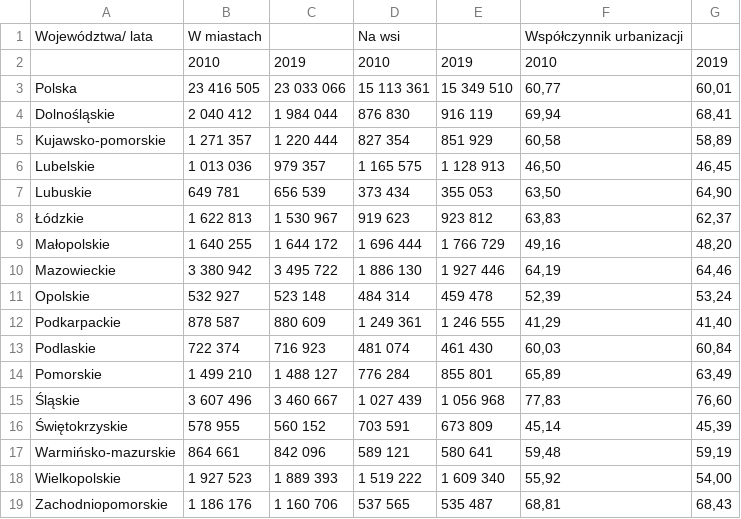
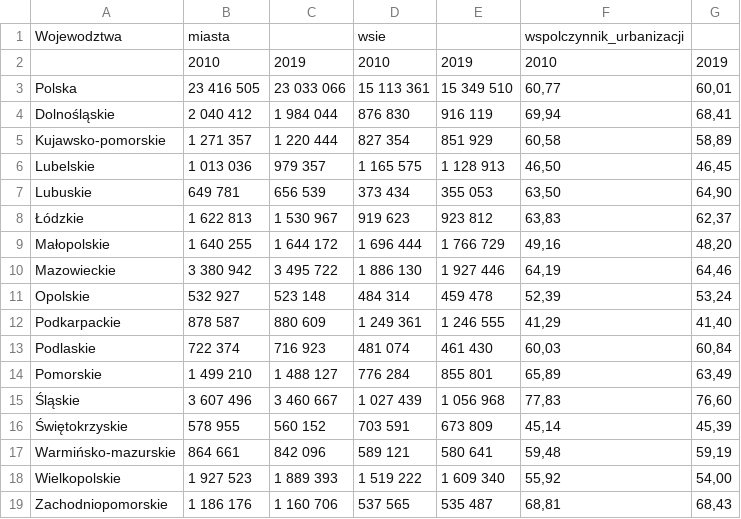
Before and after one commit to broonek/csvData, a CSV file: ludnosc.csv, drawn as a sheet; removed rows and columns are numbered as before the commit, all else as after; the diff names each change by its address in the sheet, - before the commit and + after, or states it on an @@ line.

Commit message:
Update ludnosc.csv

```diff
--- a/ludnosc.csv
+++ b/ludnosc.csv
-row 1: Województwa/ lata | W miastach |  | Na wsi |  | Współczynnik urbanizacji
+row 1: Wojewodztwa | miasta |  | wsie |  | wspolczynnik_urbanizacji
```
